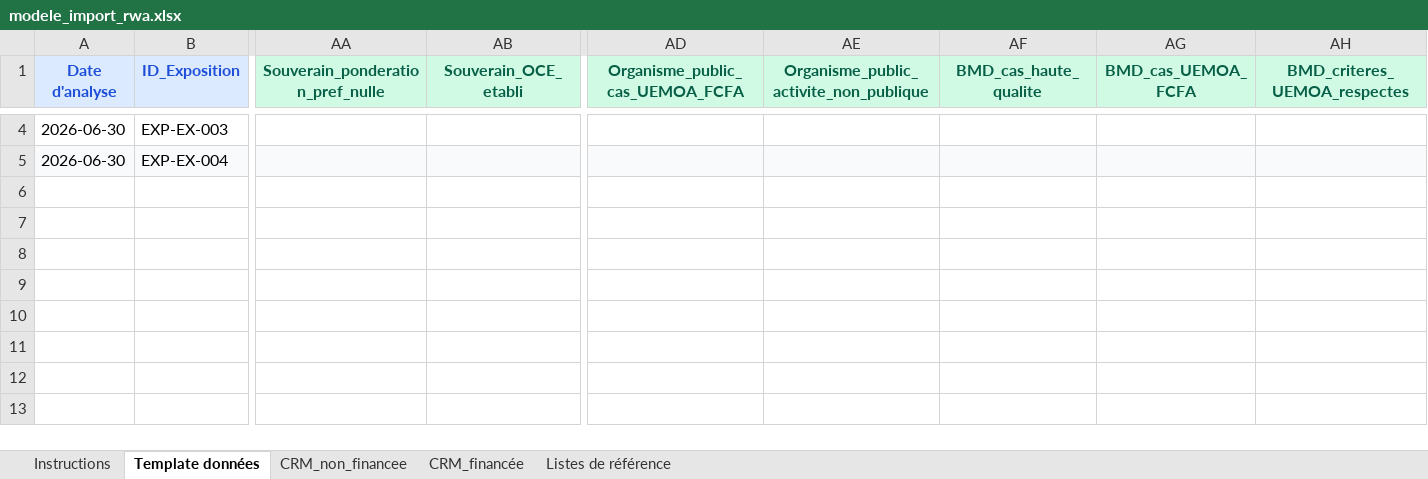
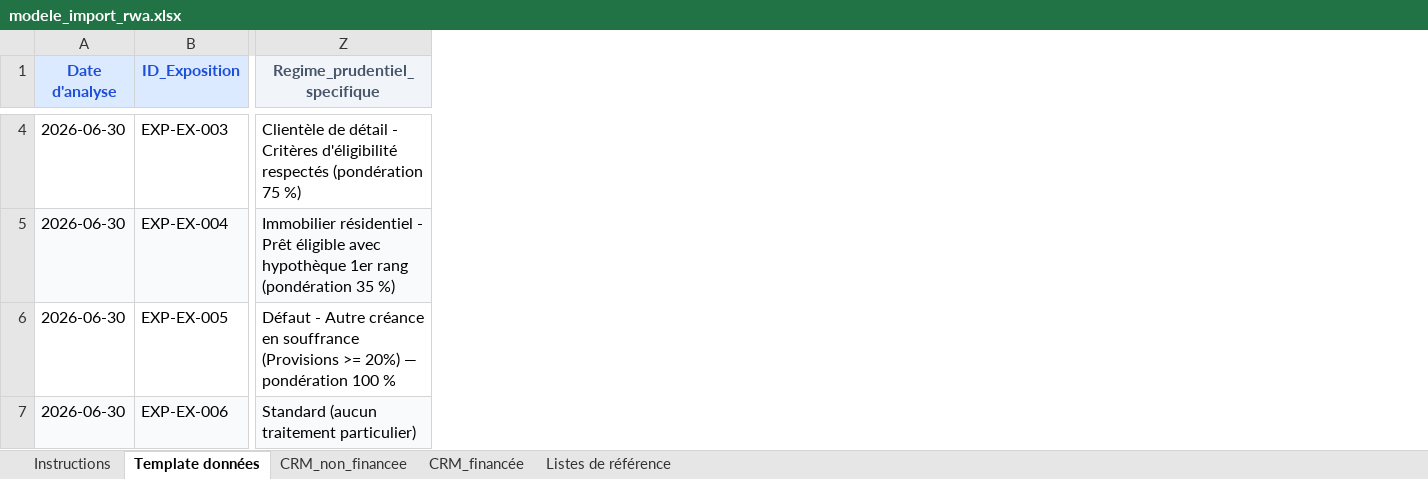
Before and after one commit to lopez695/FODEP, an Excel workbook: backend/data/modele_import_rwa.xlsx, sheet Template données, drawn as a sheet; only a part is shown, gaps mark what is left out; values as stored, in another font and other column widths than the file's, no borders; removed rows and columns are numbered as before the commit, all else as after; rows hold the shown columns only; the diff covers the shown part only; the diff names each change by its address in the sheet, - before the commit and + after, or states it on an @@ line.

```diff
--- a/backend/data/modele_import_rwa.xlsx (sheet Template données)
+++ b/backend/data/modele_import_rwa.xlsx (sheet Template données)
+column Z (Regime_prudentiel_specifique), rows 4-5: Clientèle de détail - Critères d'éligibilité respectés (pondération 75 %) | Immobilier résidentiel - Prêt éligible avec hypothèque 1er rang (pondération 35 %)
-column AA (Souverain_ponderation_pref_nulle), empty
-column AB (Souverain_OCE_etabli), empty
-column AD (Organisme_public_cas_UEMOA_FCFA), empty
-column AE, row 1: Organisme_public_activite_non_publique
-column AF (BMD_cas_haute_qualite), empty
-column AG (BMD_cas_UEMOA_FCFA), empty
-column AH (BMD_criteres_UEMOA_respectes), empty
+row 6: 2026-06-30 | EXP-EX-005 | Défaut - Autre créance en souffrance (Provisions >= 20%) — pondération 100 %
+row 7: 2026-06-30 | EXP-EX-006 | Standard (aucun traitement particulier)
```
Also changed, not shown: 10 removed columns and 86 edited cells elsewhere in this sheet, sheet Listes de référence, sheet Instructions, modeles_import/1_modele_import_risque_marche.xlsx, modeles_import/2_modele_import_risque_operationnel.xlsx, 46 other files.
